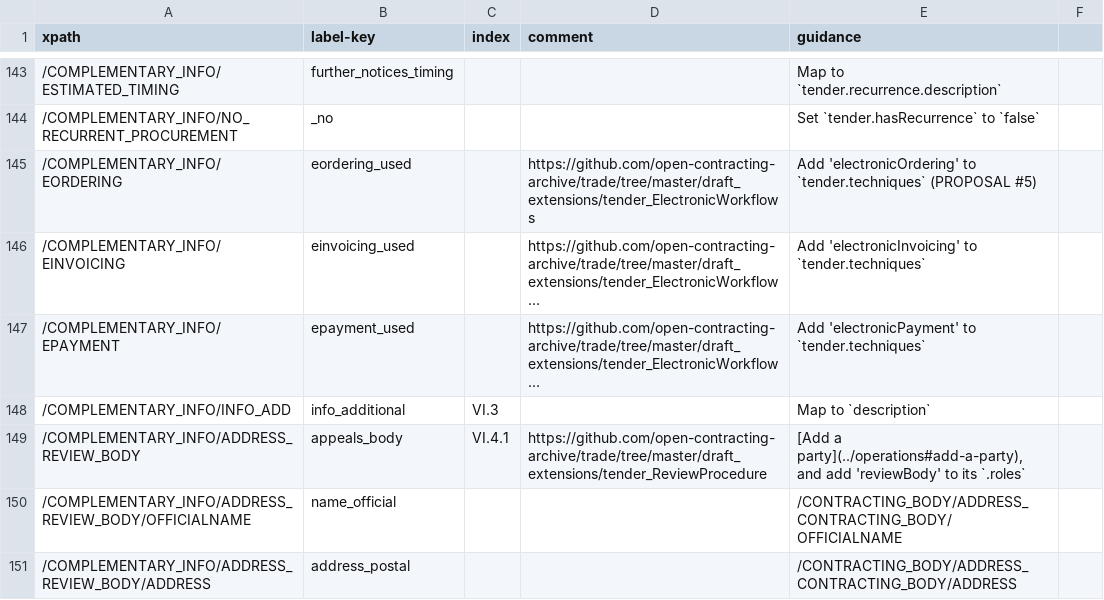
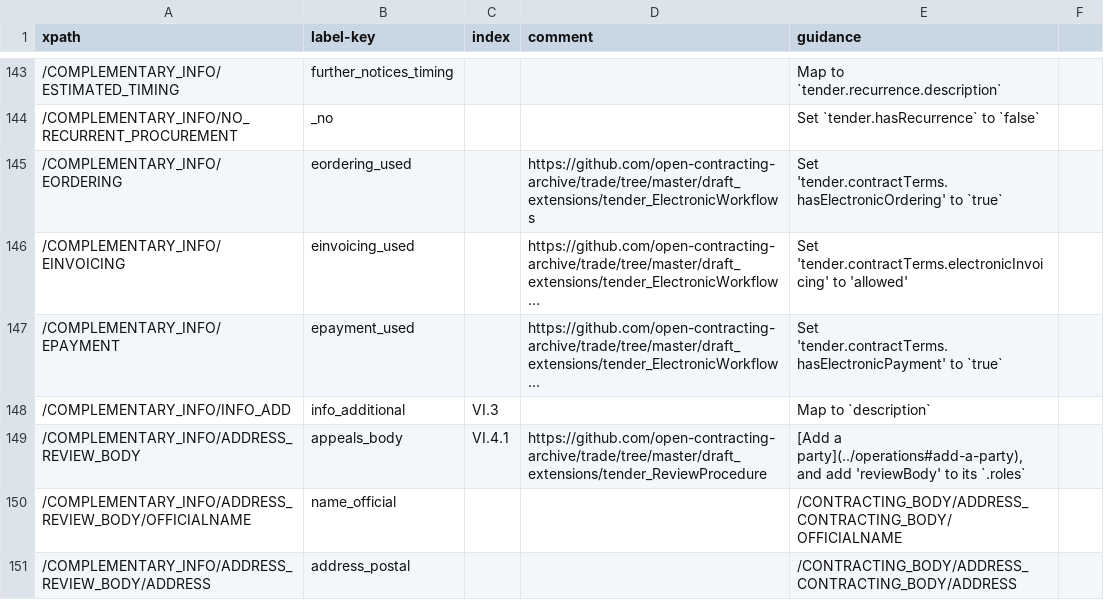
Before and after one commit to open-contracting/european-union-support, a CSV file: output/mapping/F02_2014.csv, drawn as a sheet; only a part is shown, gaps mark what is left out; long unchanged cells end in …; the diff names each change by its address in the sheet, - before the commit and + after, or states it on an @@ line.

Commit message:
Cherry-pick commit from next branch

```diff
--- a/output/mapping/F02_2014.csv
+++ b/output/mapping/F02_2014.csv
-E145 (guidance): Add 'electronicOrdering' to `tender.techniques` (PROPOSAL #5)
+E145 (guidance): Set 'tender.contractTerms.hasElectronicOrdering' to `true`
-E146 (guidance): Add 'electronicInvoicing' to `tender.techniques`
+E146 (guidance): Set 'tender.contractTerms.electronicInvoicing' to 'allowed'
-E147 (guidance): Add 'electronicPayment' to `tender.techniques`
+E147 (guidance): Set 'tender.contractTerms.hasElectronicPayment' to `true`
```
